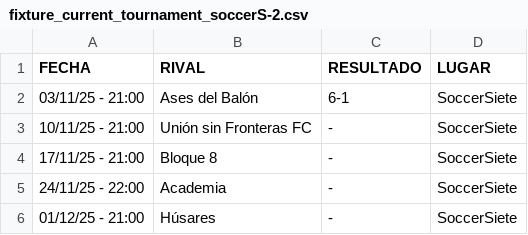
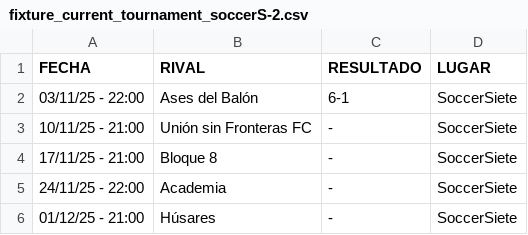
Before and after one commit to hescalag-web/barbarosfc, a CSV file: docs/fixture_current_tournament_soccerS-2.csv, drawn as a sheet.

Commit message:
fecha 1 soccersiete

```diff
--- a/docs/fixture_current_tournament_soccerS-2.csv
+++ b/docs/fixture_current_tournament_soccerS-2.csv
@@ -1,3 +1,3 @@
 FECHA,RIVAL,RESULTADO,LUGAR
-03/11/25 - 21:00,Ases del Balón,6-1,SoccerSiete
+03/11/25 - 22:00,Ases del Balón,6-1,SoccerSiete
 10/11/25 - 21:00,Unión sin Fronteras FC,-,SoccerSiete
```
